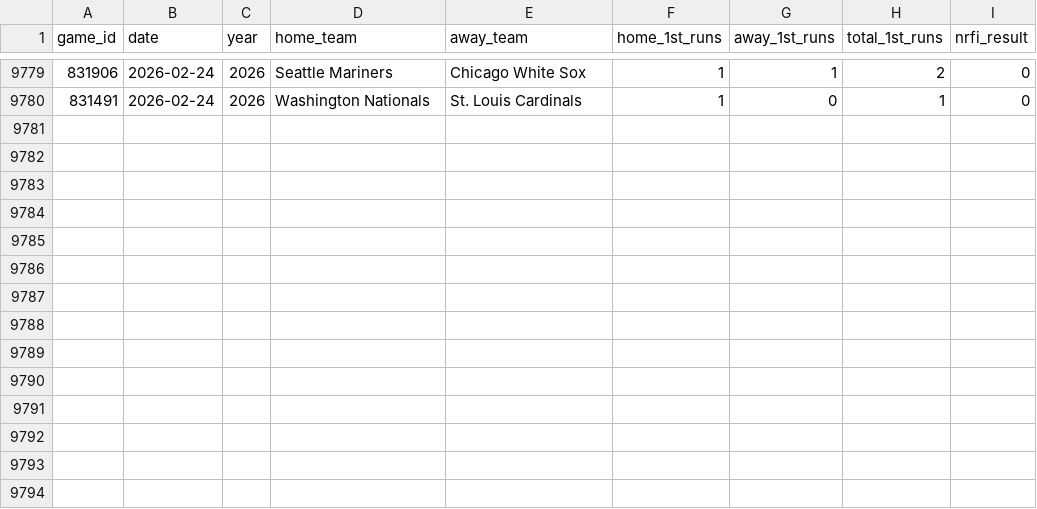
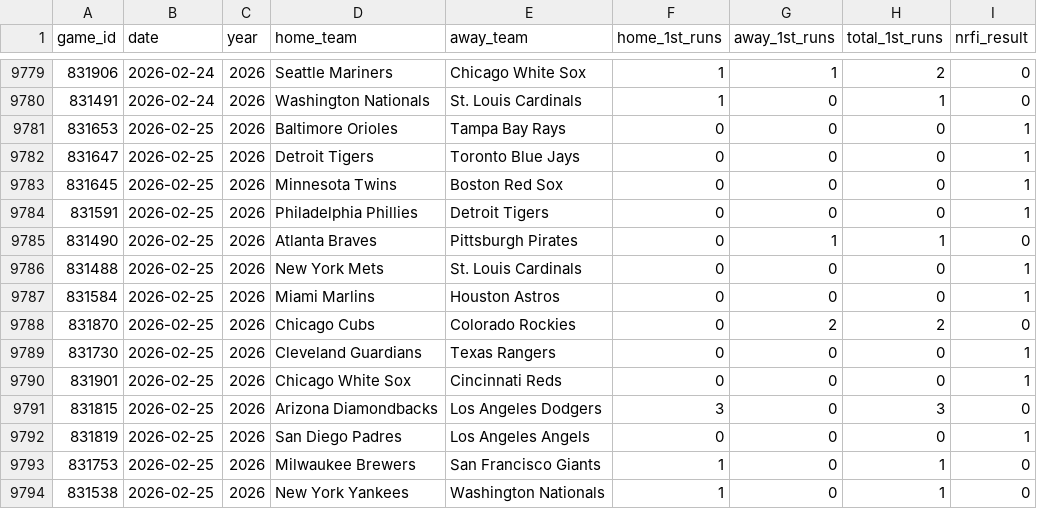
Before and after one commit to yasuuucchi/-moneyball_dojo, a CSV file: data/nrfi_data_2022_2025.csv, drawn as a sheet; only a part is shown, gaps mark what is left out.

Commit message:
auto: Update historical data [skip ci]

```diff
--- a/data/nrfi_data_2022_2025.csv
+++ b/data/nrfi_data_2022_2025.csv
@@ -9780 +9780,15 @@ game_id,date,year,home_team,away_team,home_1st_runs,away_1st_runs,total_1st_runs
 831491,2026-02-24,2026,Washington Nationals,St. Louis Cardinals,1,0,1,0
+831653,2026-02-25,2026,Baltimore Orioles,Tampa Bay Rays,0,0,0,1
+831647,2026-02-25,2026,Detroit Tigers,Toronto Blue Jays,0,0,0,1
+831645,2026-02-25,2026,Minnesota Twins,Boston Red Sox,0,0,0,1
+831591,2026-02-25,2026,Philadelphia Phillies,Detroit Tigers,0,0,0,1
+831490,2026-02-25,2026,Atlanta Braves,Pittsburgh Pirates,0,1,1,0
+831488,2026-02-25,2026,New York Mets,St. Louis Cardinals,0,0,0,1
+831584,2026-02-25,2026,Miami Marlins,Houston Astros,0,0,0,1
+831870,2026-02-25,2026,Chicago Cubs,Colorado Rockies,0,2,2,0
+831730,2026-02-25,2026,Cleveland Guardians,Texas Rangers,0,0,0,1
+831901,2026-02-25,2026,Chicago White Sox,Cincinnati Reds,0,0,0,1
+831815,2026-02-25,2026,Arizona Diamondbacks,Los Angeles Dodgers,3,0,3,0
+831819,2026-02-25,2026,San Diego Padres,Los Angeles Angels,0,0,0,1
+831753,2026-02-25,2026,Milwaukee Brewers,San Francisco Giants,1,0,1,0
+831538,2026-02-25,2026,New York Yankees,Washington Nationals,1,0,1,0
```
Also changed, not shown: 1 other file.
